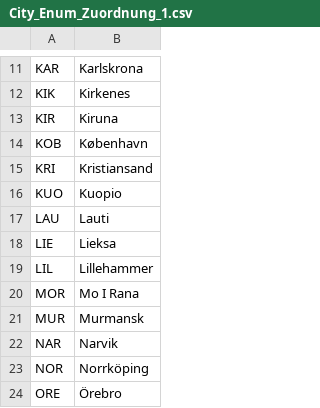
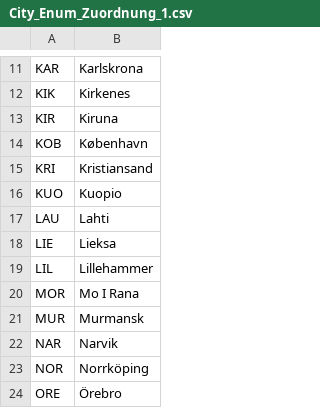
Before and after one commit to komronm8/TicketToRideClone, a CSV file: src/main/resources/City_Enum_Zuordnung_1.csv, drawn as a sheet; only a part is shown, gaps mark what is left out.

```diff
--- a/src/main/resources/City_Enum_Zuordnung_1.csv
+++ b/src/main/resources/City_Enum_Zuordnung_1.csv
@@ -16,3 +16,3 @@ KRI,Kristiansand
 KUO,Kuopio
-LAU,Lauti
+LAU,Lahti
 LIE,Lieksa
```
Also changed, not shown: 5 other files.
